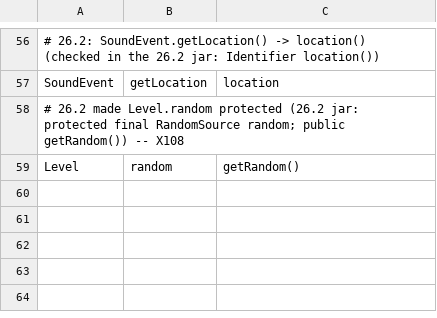
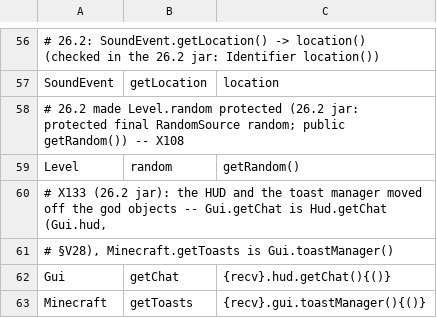
Before and after one commit to jivinstev/mc-mod-version-upgrade, a TSV file: tools/recipes/era-26.2-members.tsv, drawn as a sheet; only a part is shown, gaps mark what is left out; the diff names each change by its address in the sheet, - before the commit and + after, or states it on an @@ line.

```diff
--- a/tools/recipes/era-26.2-members.tsv
+++ b/tools/recipes/era-26.2-members.tsv
+row 60: # X133 (26.2 jar): the HUD and the toast manager moved off the god objects -- Gui.getChat is Hud.getChat (Gui.hud,
+row 61: # §V28), Minecraft.getToasts is Gui.toastManager()
+row 62: Gui | getChat | {recv}.hud.getChat(){()}
+row 63: Minecraft | getToasts | {recv}.gui.toastManager(){()}
```
Also changed, not shown: 1 other file.
